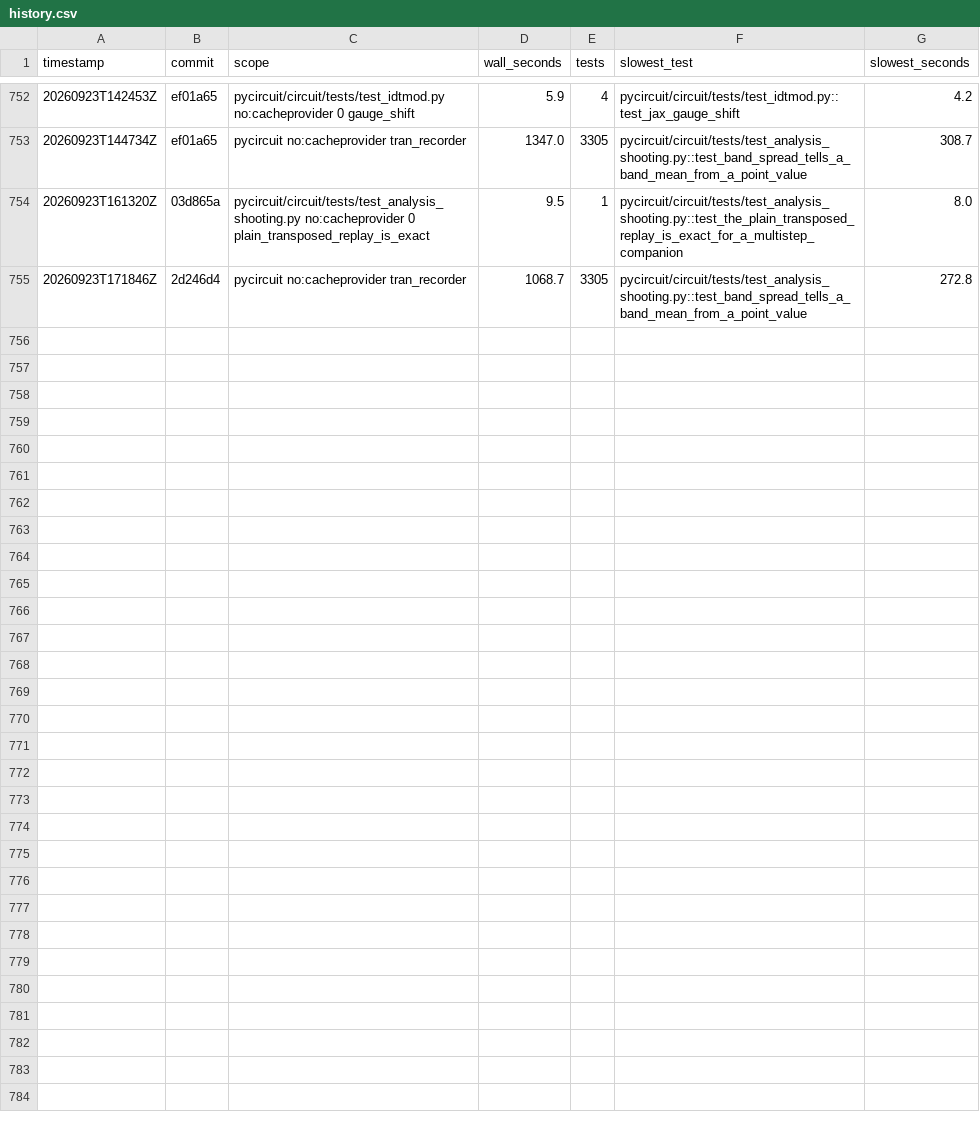
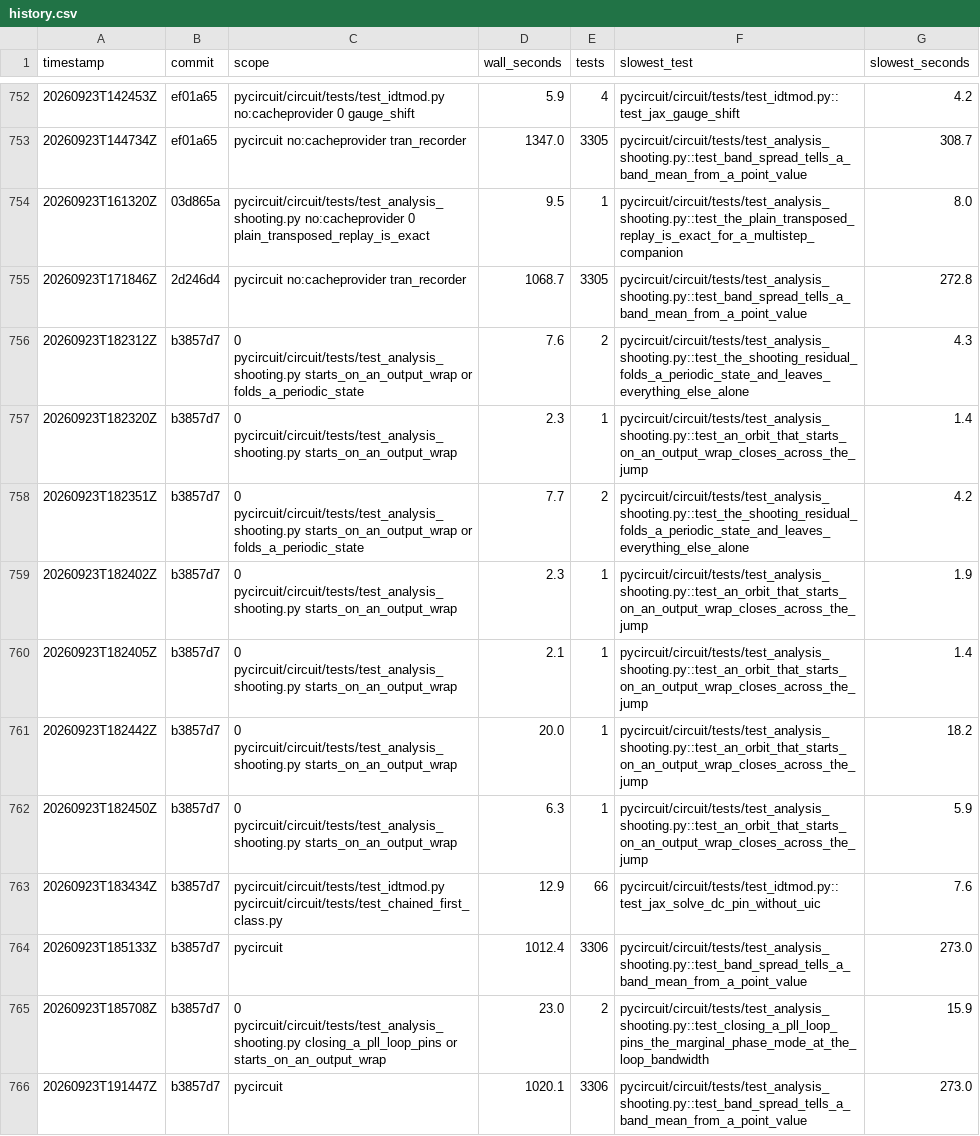
Before and after one commit to henjo/pycircuit, a CSV file: test_timings/history.csv, drawn as a sheet; only a part is shown, gaps mark what is left out.

```diff
--- a/test_timings/history.csv
+++ b/test_timings/history.csv
@@ -755 +755,12 @@ timestamp,commit,scope,wall_seconds,tests,slowest_test,slowest_seconds
 20260923T171846Z,2d246d4,pycircuit no:cacheprovider tran_recorder,1068.7,3305,pycircuit/circuit/tests/test_analysis_shooting.py::test_band_spread_tells_a_band_mean_from_a_point_value,272.8
+20260923T182312Z,b3857d7,0 pycircuit/circuit/tests/test_analysis_shooting.py starts_on_an_output_wrap or folds_a_periodic_state,7.6,2,pycircuit/circuit/tests/test_analysis_shooting.py::test_the_shooting_residual_folds_a_periodic_state_and_leaves_everything_else_alone,4.3
+20260923T182320Z,b3857d7,0 pycircuit/circuit/tests/test_analysis_shooting.py starts_on_an_output_wrap,2.3,1,pycircuit/circuit/tests/test_analysis_shooting.py::test_an_orbit_that_starts_on_an_output_wrap_closes_across_the_jump,1.4
+20260923T182351Z,b3857d7,0 pycircuit/circuit/tests/test_analysis_shooting.py starts_on_an_output_wrap or folds_a_periodic_state,7.7,2,pycircuit/circuit/tests/test_analysis_shooting.py::test_the_shooting_residual_folds_a_periodic_state_and_leaves_everything_else_alone,4.2
+20260923T182402Z,b3857d7,0 pycircuit/circuit/tests/test_analysis_shooting.py starts_on_an_output_wrap,2.3,1,pycircuit/circuit/tests/test_analysis_shooting.py::test_an_orbit_that_starts_on_an_output_wrap_closes_across_the_jump,1.9
+20260923T182405Z,b3857d7,0 pycircuit/circuit/tests/test_analysis_shooting.py starts_on_an_output_wrap,2.1,1,pycircuit/circuit/tests/test_analysis_shooting.py::test_an_orbit_that_starts_on_an_output_wrap_closes_across_the_jump,1.4
+20260923T182442Z,b3857d7,0 pycircuit/circuit/tests/test_analysis_shooting.py starts_on_an_output_wrap,20.0,1,pycircuit/circuit/tests/test_analysis_shooting.py::test_an_orbit_that_starts_on_an_output_wrap_closes_across_the_jump,18.2
+20260923T182450Z,b3857d7,0 pycircuit/circuit/tests/test_analysis_shooting.py starts_on_an_output_wrap,6.3,1,pycircuit/circuit/tests/test_analysis_shooting.py::test_an_orbit_that_starts_on_an_output_wrap_closes_across_the_jump,5.9
+20260923T183434Z,b3857d7,pycircuit/circuit/tests/test_idtmod.py pycircuit/circuit/tests/test_chained_first_class.py,12.9,66,pycircuit/circuit/tests/test_idtmod.py::test_jax_solve_dc_pin_without_uic,7.6
+20260923T185133Z,b3857d7,pycircuit,1012.4,3306,pycircuit/circuit/tests/test_analysis_shooting.py::test_band_spread_tells_a_band_mean_from_a_point_value,273.0
+20260923T185708Z,b3857d7,0 pycircuit/circuit/tests/test_analysis_shooting.py closing_a_pll_loop_pins or starts_on_an_output_wrap,23.0,2,pycircuit/circuit/tests/test_analysis_shooting.py::test_closing_a_pll_loop_pins_the_marginal_phase_mode_at_the_loop_bandwidth,15.9
+20260923T191447Z,b3857d7,pycircuit,1020.1,3306,pycircuit/circuit/tests/test_analysis_shooting.py::test_band_spread_tells_a_band_mean_from_a_point_value,273.0
```
Also changed, not shown: 5 other files.
